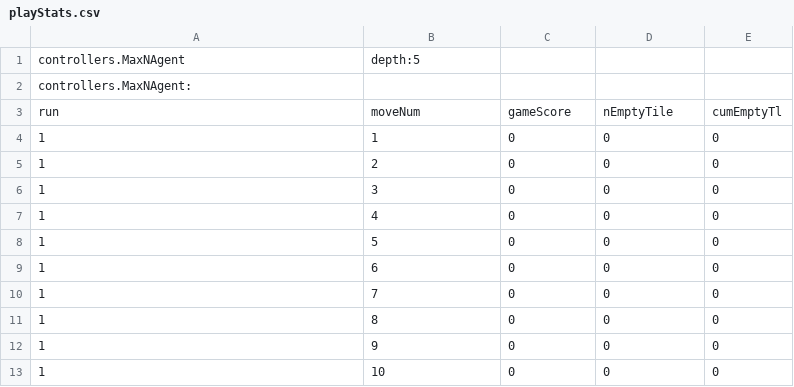
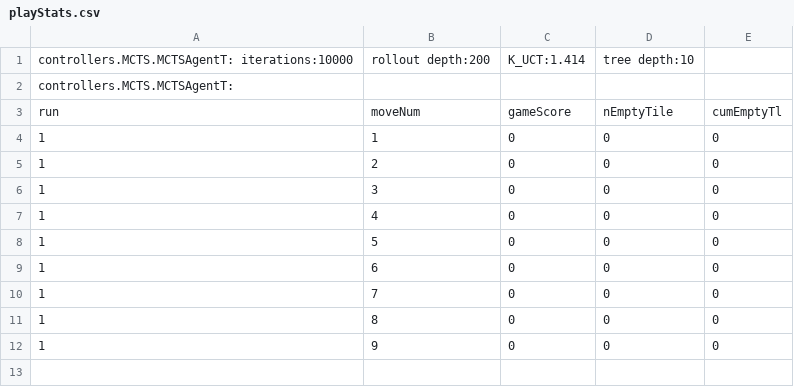
Before and after one commit to WolfgangKonen/GBG, a CSV file: agents/Nim/N03-S05-M03/csv/playStats.csv, drawn as a sheet.

```diff
--- a/agents/Nim/N03-S05-M03/csv/playStats.csv
+++ b/agents/Nim/N03-S05-M03/csv/playStats.csv
@@ -1,3 +1,3 @@
-controllers.MaxNAgent, depth:5
-controllers.MaxNAgent:
+controllers.MCTS.MCTSAgentT: iterations:10000, rollout depth:200, K_UCT:1.414, tree depth:10
+controllers.MCTS.MCTSAgentT:
 run, moveNum, gameScore, nEmptyTile, cumEmptyTl
@@ -12,2 +12 @@ run, moveNum, gameScore, nEmptyTile, cumEmptyTl
 1, 9, 0, 0, 0
-1, 10, 0, 0, 0
```
Also changed, not shown: agents/RubiksCube/csv/playStats.csv, agents/TicTacToe/csv/playStats.csv, 33 other files.
